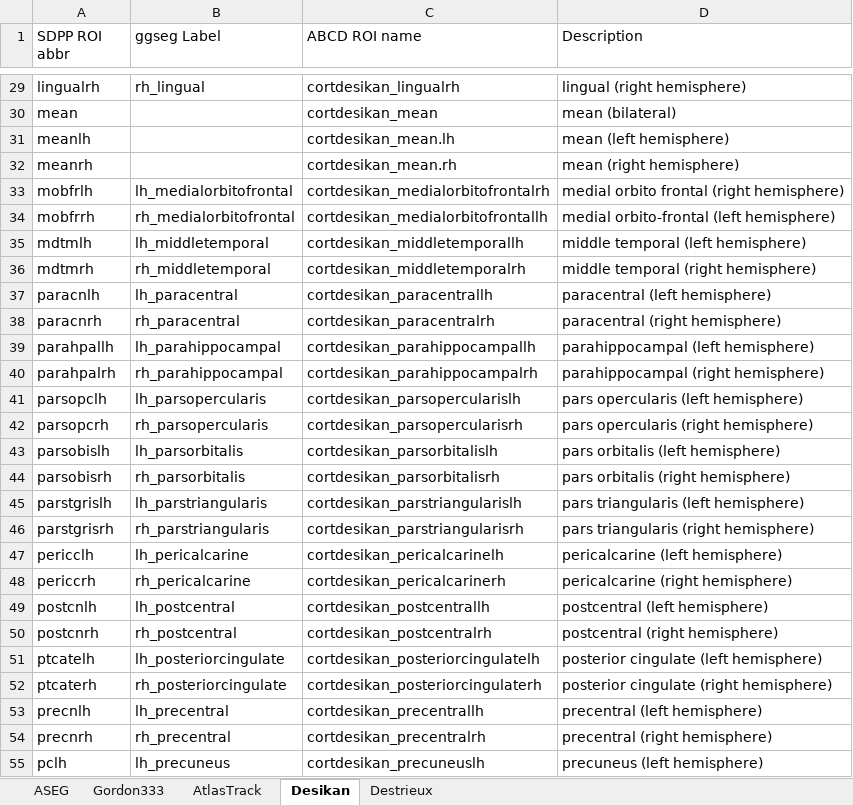
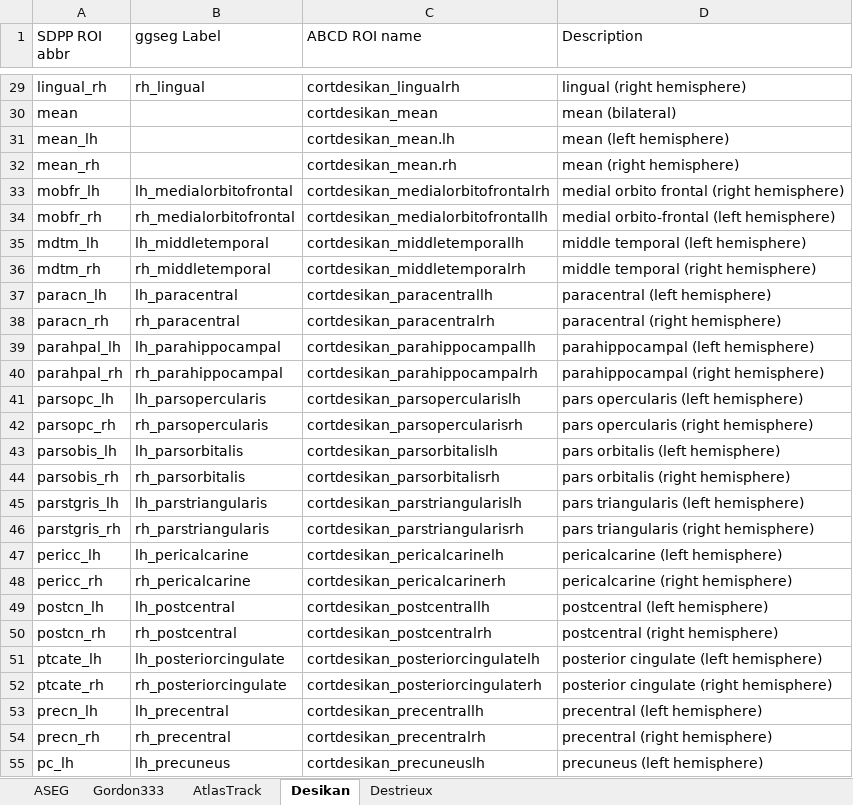
Before and after one commit to fenmeng123/SDPP_ABCD_TabDat, an Excel workbook: .github/SDPP_MRI_ROI_LookUpTable.xlsx, sheet Desikan, drawn as a sheet; only a part is shown, gaps mark what is left out; values as stored, in another font and other column widths than the file's, no borders; the diff covers the shown part only; the diff names each change by its address in the sheet, - before the commit and + after, or states it on an @@ line.

```diff
--- a/.github/SDPP_MRI_ROI_LookUpTable.xlsx (sheet Desikan)
+++ b/.github/SDPP_MRI_ROI_LookUpTable.xlsx (sheet Desikan)
-A29 (SDPP ROI abbr): lingualrh
+A29 (SDPP ROI abbr): lingual_rh
-A31 (SDPP ROI abbr): meanlh
+A31 (SDPP ROI abbr): mean_lh
-A32 (SDPP ROI abbr): meanrh
+A32 (SDPP ROI abbr): mean_rh
-A33 (SDPP ROI abbr): mobfrlh
+A33 (SDPP ROI abbr): mobfr_lh
-A34 (SDPP ROI abbr): mobfrrh
+A34 (SDPP ROI abbr): mobfr_rh
-A35 (SDPP ROI abbr): mdtmlh
+A35 (SDPP ROI abbr): mdtm_lh
-A36 (SDPP ROI abbr): mdtmrh
+A36 (SDPP ROI abbr): mdtm_rh
-A37 (SDPP ROI abbr): paracnlh
+A37 (SDPP ROI abbr): paracn_lh
-A38 (SDPP ROI abbr): paracnrh
+A38 (SDPP ROI abbr): paracn_rh
-A39 (SDPP ROI abbr): parahpallh
+A39 (SDPP ROI abbr): parahpal_lh
-A40 (SDPP ROI abbr): parahpalrh
+A40 (SDPP ROI abbr): parahpal_rh
-A41 (SDPP ROI abbr): parsopclh
+A41 (SDPP ROI abbr): parsopc_lh
-A42 (SDPP ROI abbr): parsopcrh
+A42 (SDPP ROI abbr): parsopc_rh
-A43 (SDPP ROI abbr): parsobislh
+A43 (SDPP ROI abbr): parsobis_lh
-A44 (SDPP ROI abbr): parsobisrh
+A44 (SDPP ROI abbr): parsobis_rh
-A45 (SDPP ROI abbr): parstgrislh
+A45 (SDPP ROI abbr): parstgris_lh
-A46 (SDPP ROI abbr): parstgrisrh
+A46 (SDPP ROI abbr): parstgris_rh
-A47 (SDPP ROI abbr): pericclh
+A47 (SDPP ROI abbr): pericc_lh
-A48 (SDPP ROI abbr): periccrh
+A48 (SDPP ROI abbr): pericc_rh
-A49 (SDPP ROI abbr): postcnlh
+A49 (SDPP ROI abbr): postcn_lh
-A50 (SDPP ROI abbr): postcnrh
+A50 (SDPP ROI abbr): postcn_rh
-A51 (SDPP ROI abbr): ptcatelh
+A51 (SDPP ROI abbr): ptcate_lh
-A52 (SDPP ROI abbr): ptcaterh
+A52 (SDPP ROI abbr): ptcate_rh
-A53 (SDPP ROI abbr): precnlh
+A53 (SDPP ROI abbr): precn_lh
-A54 (SDPP ROI abbr): precnrh
+A54 (SDPP ROI abbr): precn_rh
-A55 (SDPP ROI abbr): pclh
+A55 (SDPP ROI abbr): pc_lh
```
Also changed, not shown: 46 edited cells elsewhere in this sheet, sheet ASEG, .github/SDPP_AbbrTable.xlsx, .github/SDPP_ggseg_AtlasLUT.xlsx, 6 other files.
